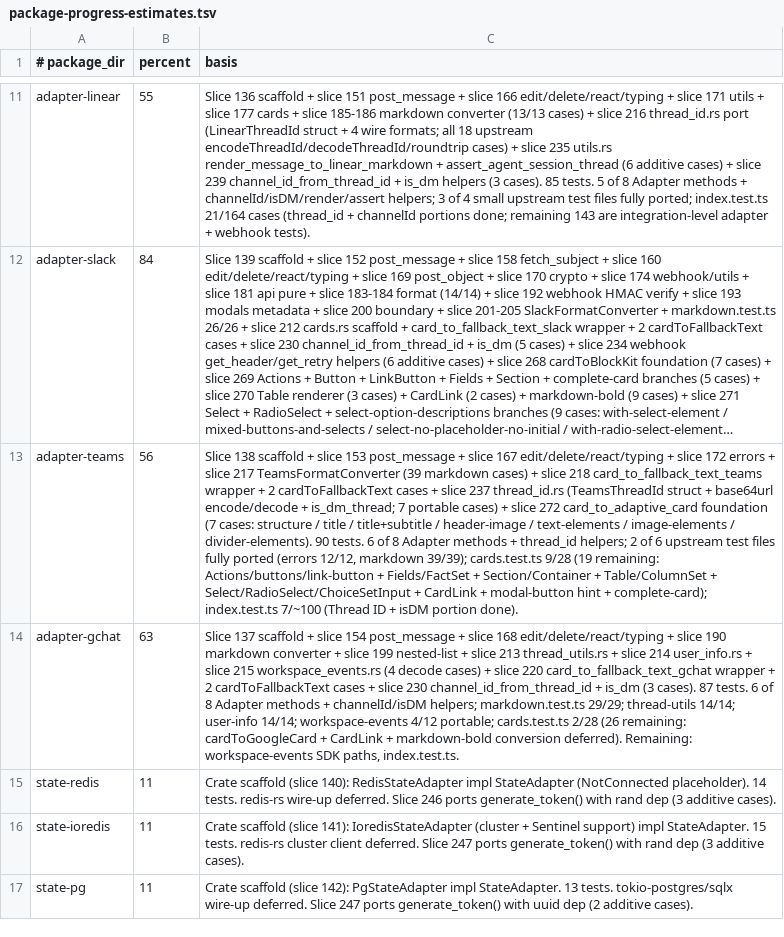
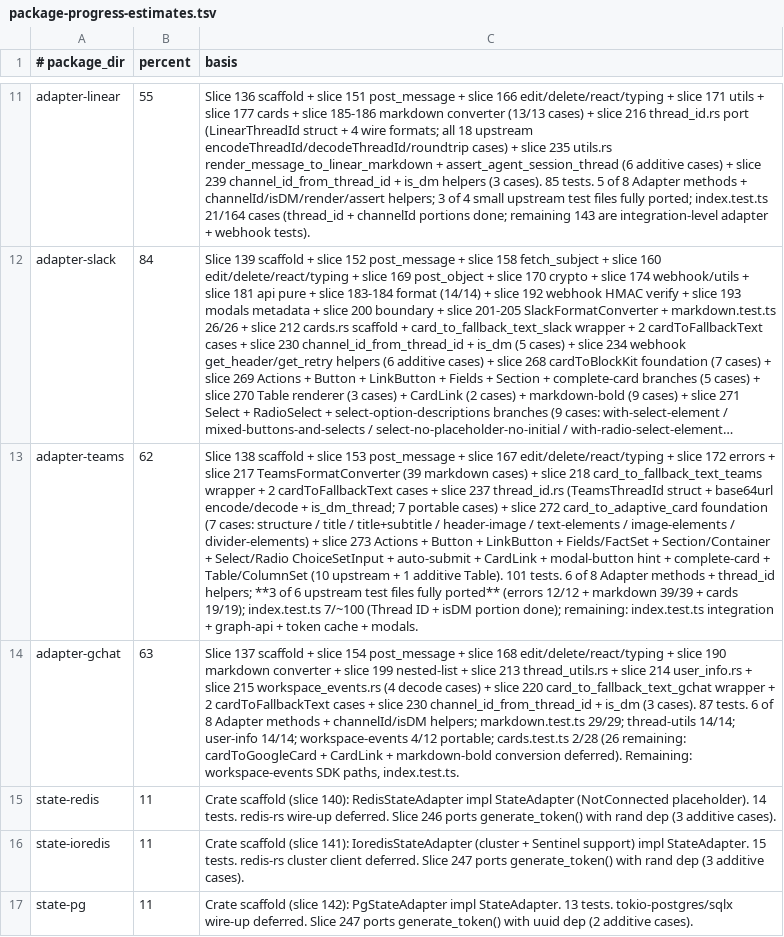
Before and after one commit to andymac4182/ai-sdk-rust, a TSV file: docs/chat/package-progress-estimates.tsv, drawn as a sheet; only a part is shown, gaps mark what is left out; long unchanged cells end in …; the diff names each change by its address in the sheet, - before the commit and + after, or states it on an @@ line.

Commit message:
Slice 273: Teams Adaptive Card Actions/Fields/Section/Select/RadioSelect/CardLink/modal/Table - cards.test.ts 19/19

```diff
--- a/docs/chat/package-progress-estimates.tsv
+++ b/docs/chat/package-progress-estimates.tsv
-B13 (percent): 56
+B13 (percent): 62
-C13 (basis): …image-elements / divider-elements). 90 tests. 6 of 8 Adapter methods + thread_id helpers; 2 of 6 upstream test files fully ported (errors 12/12, markdown 39/39); cards.test.ts 9/28 (19 remaining: Actions/buttons/link-button + Fields/FactSet + Section/Container + Table/ColumnSet + Select/RadioSelect/ChoiceSetInput + CardLink + modal-button hint + complete-card); index.test.ts 7/~100 (Thread ID + isDM portion done).
+C13 (basis): …image-elements / divider-elements) + slice 273 Actions + Button + LinkButton + Fields/FactSet + Section/Container + Select/Radio ChoiceSetInput + auto-submit + CardLink + modal-button hint + complete-card + Table/ColumnSet (10 upstream + 1 additive Table). 101 tests. 6 of 8 Adapter methods + thread_id helpers; **3 of 6 upstream test files fully ported** (errors 12/12 + markdown 39/39 + cards 19/19); index.test.ts 7/~100 (Thread ID + isDM portion done); remaining: index.test.ts integration + graph-api + token cache + modals.
```
Also changed, not shown: 3 other files.
